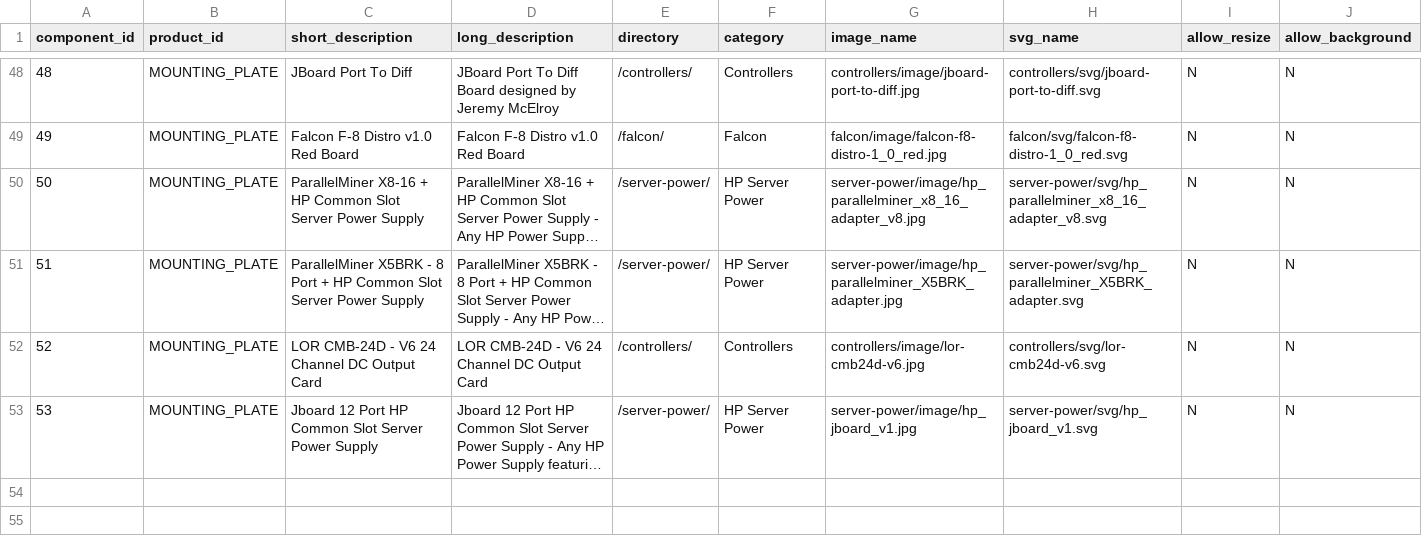
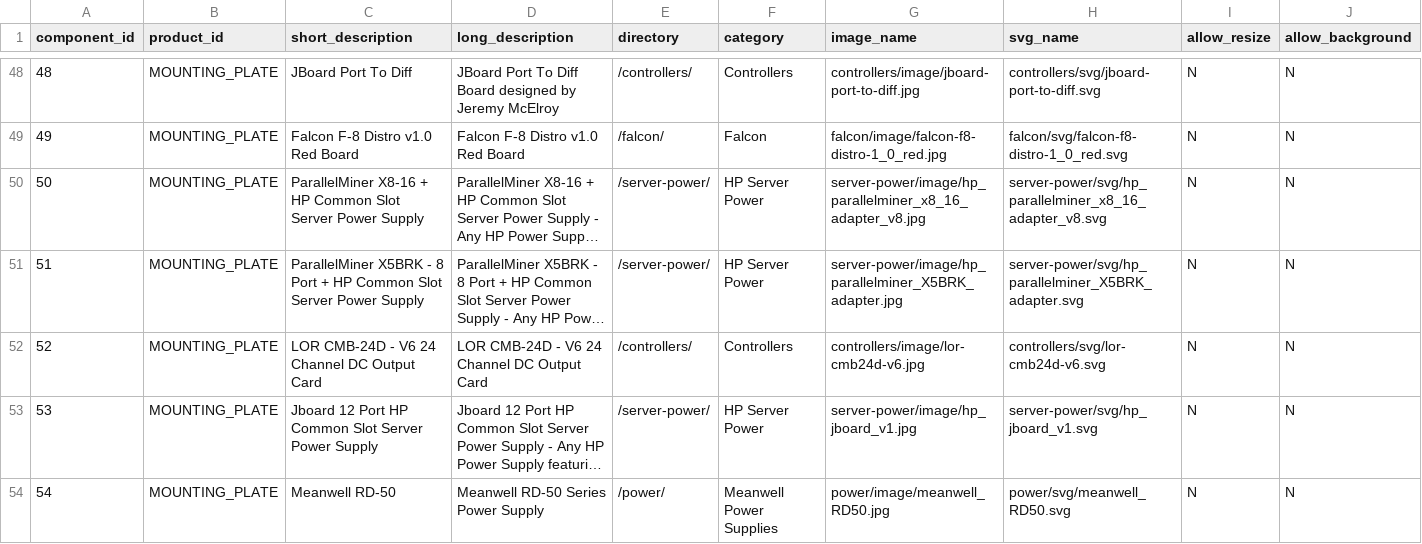
Before and after one commit to jchancel/jdeation-designer, a CSV file: jdeation_component_list.csv, drawn as a sheet; only a part is shown, gaps mark what is left out; long unchanged cells end in …; rows hold the shown columns only; the diff names each change by its address in the sheet, - before the commit and + after, or states it on an @@ line.

Commit message:
Adding Meanwell RD-50

```diff
--- a/jdeation_component_list.csv
+++ b/jdeation_component_list.csv
+row 54: 54 | MOUNTING_PLATE | Meanwell RD-50 | Meanwell RD-50 Series Power Supply | /power/ | Meanwell Power Supplies | power/image/meanwell_RD50.jpg | power/svg/meanwell_RD50.svg | N | N
```
Also changed, not shown: 2 other files.
